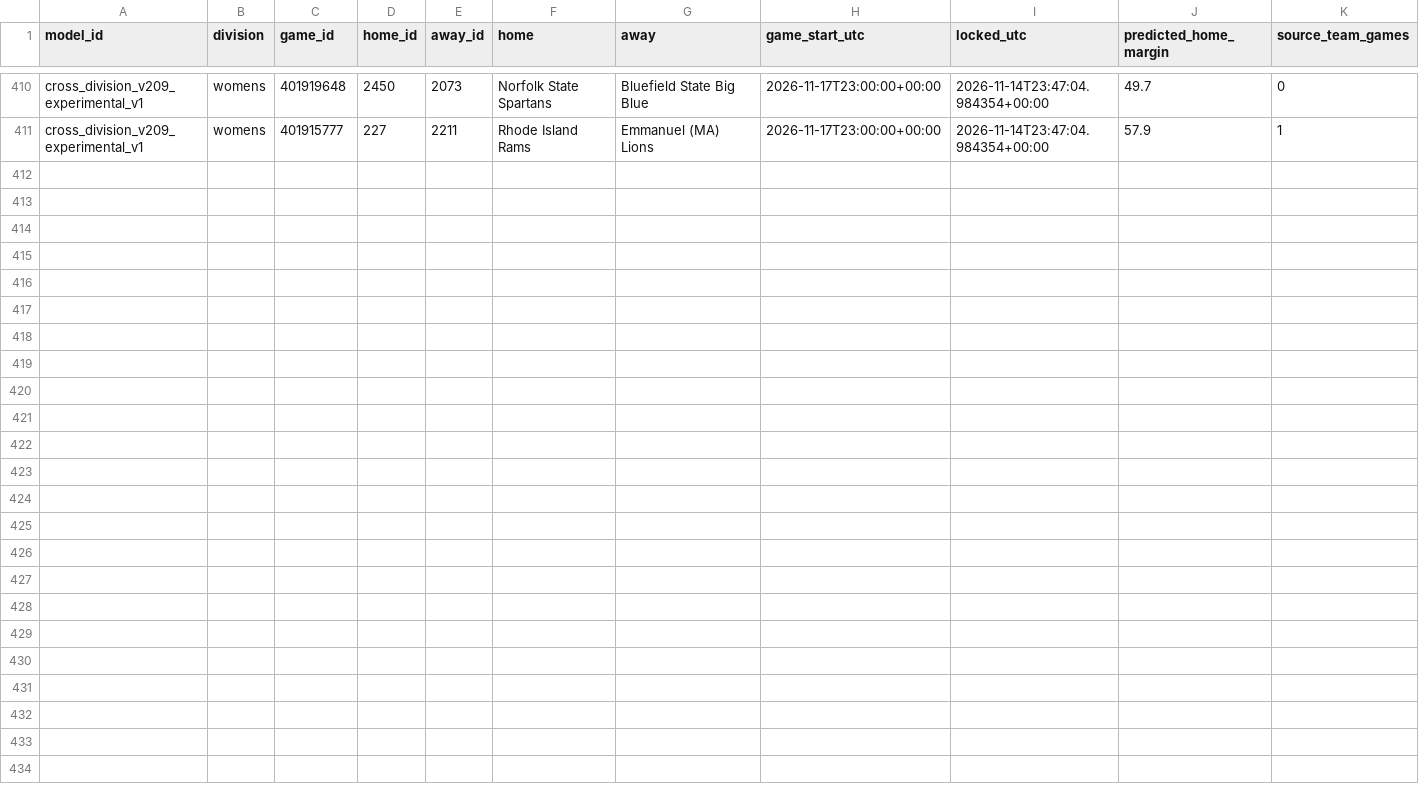
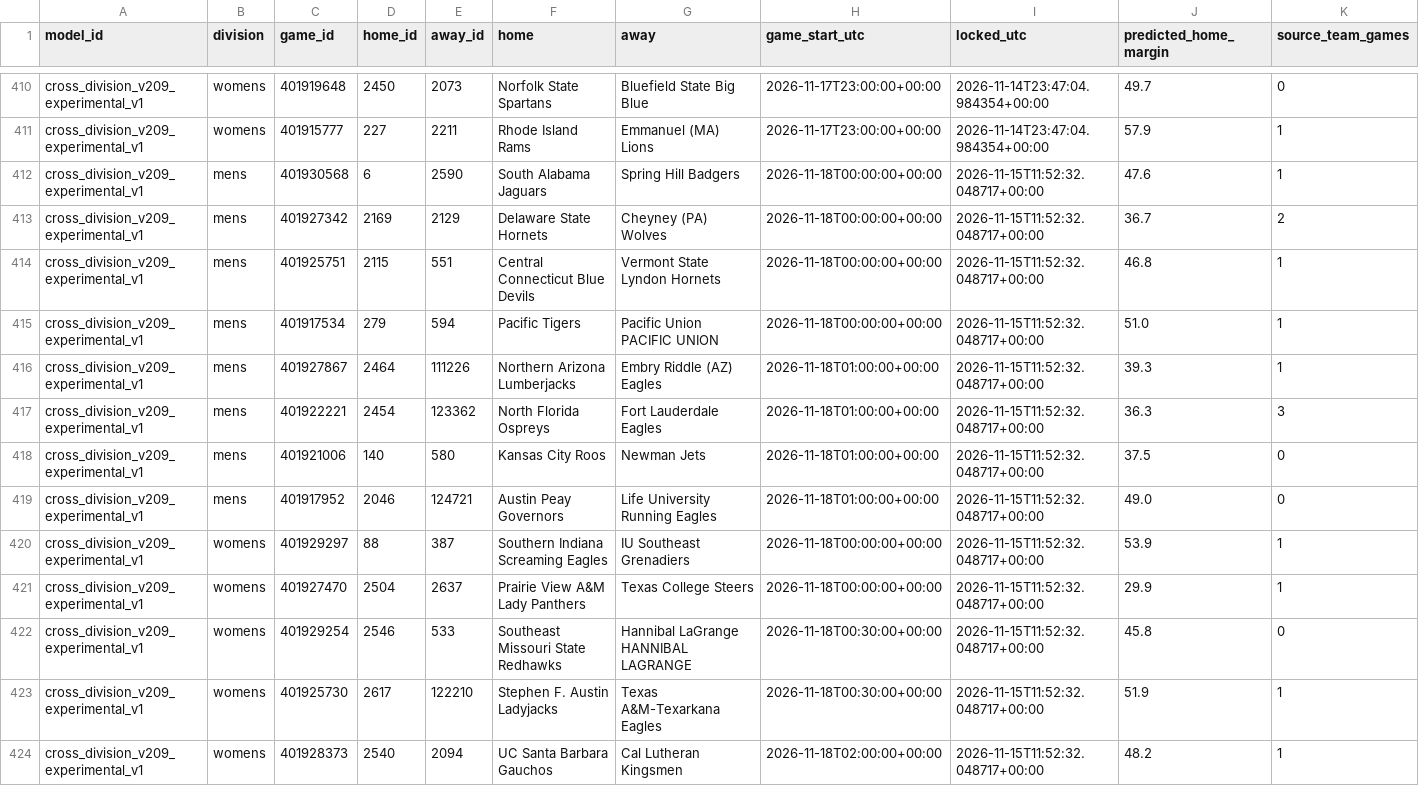
Before and after one commit to hcaver16-arch/college-basketball-ratings, a CSV file: data/cross_division_prospective/2026-27/forecasts.csv, drawn as a sheet; only a part is shown, gaps mark what is left out; rows hold the shown columns only; the diff names each change by its address in the sheet, - before the commit and + after, or states it on an @@ line.

```diff
--- a/data/cross_division_prospective/2026-27/forecasts.csv
+++ b/data/cross_division_prospective/2026-27/forecasts.csv
+row 412: cross_division_v209_experimental_v1 | mens | 401930568 | 6 | 2590 | South Alabama Jaguars | Spring Hill Badgers | 2026-11-18T00:00:00+00:00 | 2026-11-15T11:52:32.048717+00:00 | 47.6 | 1
+row 413: cross_division_v209_experimental_v1 | mens | 401927342 | 2169 | 2129 | Delaware State Hornets | Cheyney (PA) Wolves | 2026-11-18T00:00:00+00:00 | 2026-11-15T11:52:32.048717+00:00 | 36.7 | 2
+row 414: cross_division_v209_experimental_v1 | mens | 401925751 | 2115 | 551 | Central Connecticut Blue Devils | Vermont State Lyndon Hornets | 2026-11-18T00:00:00+00:00 | 2026-11-15T11:52:32.048717+00:00 | 46.8 | 1
+row 415: cross_division_v209_experimental_v1 | mens | 401917534 | 279 | 594 | Pacific Tigers | Pacific Union PACIFIC UNION | 2026-11-18T00:00:00+00:00 | 2026-11-15T11:52:32.048717+00:00 | 51.0 | 1
+row 416: cross_division_v209_experimental_v1 | mens | 401927867 | 2464 | 111226 | Northern Arizona Lumberjacks | Embry Riddle (AZ) Eagles | 2026-11-18T01:00:00+00:00 | 2026-11-15T11:52:32.048717+00:00 | 39.3 | 1
+row 417: cross_division_v209_experimental_v1 | mens | 401922221 | 2454 | 123362 | North Florida Ospreys | Fort Lauderdale Eagles | 2026-11-18T01:00:00+00:00 | 2026-11-15T11:52:32.048717+00:00 | 36.3 | 3
+row 418: cross_division_v209_experimental_v1 | mens | 401921006 | 140 | 580 | Kansas City Roos | Newman Jets | 2026-11-18T01:00:00+00:00 | 2026-11-15T11:52:32.048717+00:00 | 37.5 | 0
+row 419: cross_division_v209_experimental_v1 | mens | 401917952 | 2046 | 124721 | Austin Peay Governors | Life University Running Eagles | 2026-11-18T01:00:00+00:00 | 2026-11-15T11:52:32.048717+00:00 | 49.0 | 0
+row 420: cross_division_v209_experimental_v1 | womens | 401929297 | 88 | 387 | Southern Indiana Screaming Eagles | IU Southeast Grenadiers | 2026-11-18T00:00:00+00:00 | 2026-11-15T11:52:32.048717+00:00 | 53.9 | 1
+row 421: cross_division_v209_experimental_v1 | womens | 401927470 | 2504 | 2637 | Prairie View A&M Lady Panthers | Texas College Steers | 2026-11-18T00:00:00+00:00 | 2026-11-15T11:52:32.048717+00:00 | 29.9 | 1
+row 422: cross_division_v209_experimental_v1 | womens | 401929254 | 2546 | 533 | Southeast Missouri State Redhawks | Hannibal LaGrange HANNIBAL LAGRANGE | 2026-11-18T00:30:00+00:00 | 2026-11-15T11:52:32.048717+00:00 | 45.8 | 0
+row 423: cross_division_v209_experimental_v1 | womens | 401925730 | 2617 | 122210 | Stephen F. Austin Ladyjacks | Texas A&M-Texarkana Eagles | 2026-11-18T00:30:00+00:00 | 2026-11-15T11:52:32.048717+00:00 | 51.9 | 1
+row 424: cross_division_v209_experimental_v1 | womens | 401928373 | 2540 | 2094 | UC Santa Barbara Gauchos | Cal Lutheran Kingsmen | 2026-11-18T02:00:00+00:00 | 2026-11-15T11:52:32.048717+00:00 | 48.2 | 1
```
Also changed, not shown: data/cross_division_prospective/2026-27/results.csv, 1 other file.
